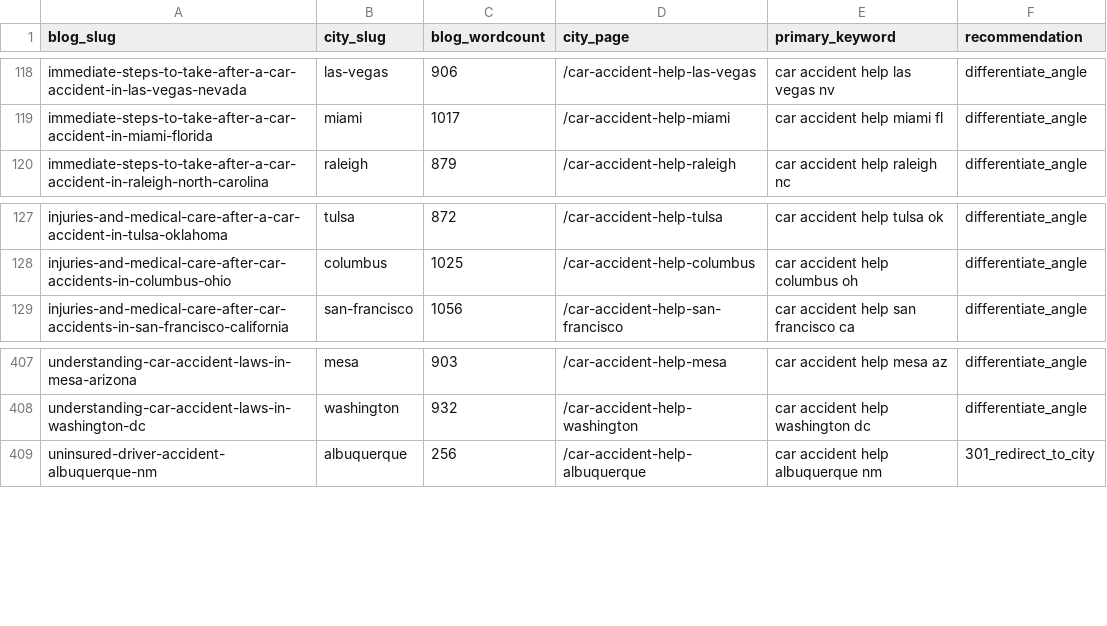
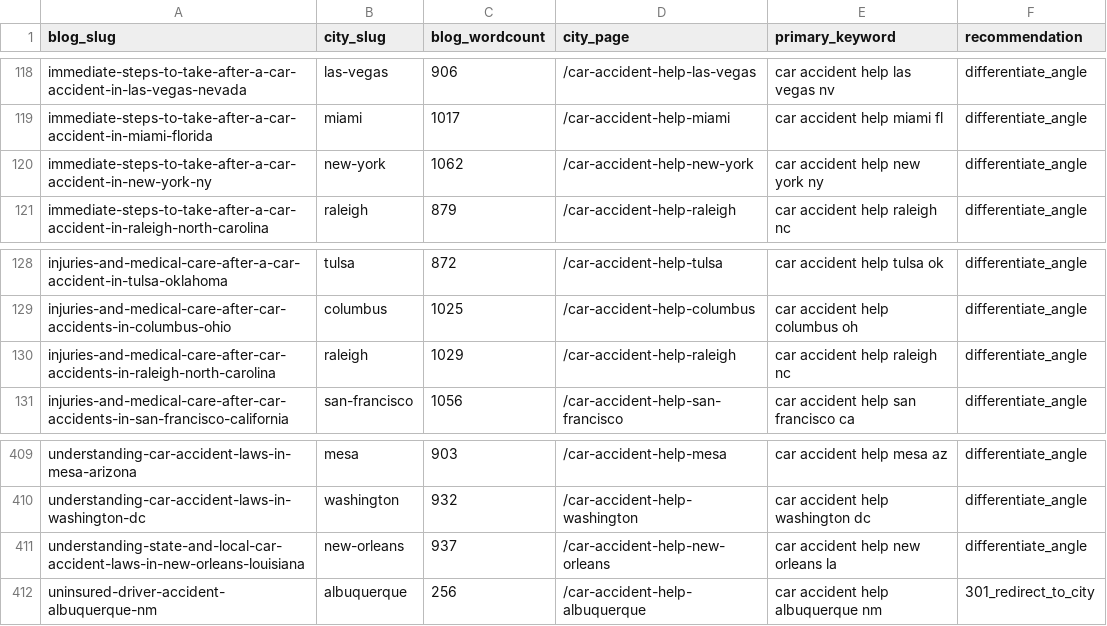
Before and after one commit to scotttischler-byte/wreckmatch, a CSV file: content/cannibalization-report.csv, drawn as a sheet; only a part is shown, gaps mark what is left out.

```diff
--- a/content/cannibalization-report.csv
+++ b/content/cannibalization-report.csv
@@ -119,2 +119,3 @@
 "immediate-steps-to-take-after-a-car-accident-in-miami-florida","miami","1017","/car-accident-help-miami","car accident help miami fl","differentiate_angle"
+"immediate-steps-to-take-after-a-car-accident-in-new-york-ny","new-york","1062","/car-accident-help-new-york","car accident help new york ny","differentiate_angle"
 "immediate-steps-to-take-after-a-car-accident-in-raleigh-north-carolina","raleigh","879","/car-accident-help-raleigh","car accident help raleigh nc","differentiate_angle"
@@ -128,2 +129,3 @@
 "injuries-and-medical-care-after-car-accidents-in-columbus-ohio","columbus","1025","/car-accident-help-columbus","car accident help columbus oh","differentiate_angle"
+"injuries-and-medical-care-after-car-accidents-in-raleigh-north-carolina","raleigh","1029","/car-accident-help-raleigh","car accident help raleigh nc","differentiate_angle"
 "injuries-and-medical-care-after-car-accidents-in-san-francisco-california","san-francisco","1056","/car-accident-help-san-francisco","car accident help san francisco ca","differentiate_angle"
@@ -408,2 +410,3 @@
 "understanding-car-accident-laws-in-washington-dc","washington","932","/car-accident-help-washington","car accident help washington dc","differentiate_angle"
+"understanding-state-and-local-car-accident-laws-in-new-orleans-louisiana","new-orleans","937","/car-accident-help-new-orleans","car accident help new orleans la","differentiate_angle"
 "uninsured-driver-accident-albuquerque-nm","albuquerque","256","/car-accident-help-albuquerque","car accident help albuquerque nm","301_redirect_to_city"
```
Also changed, not shown: 4 other files.
